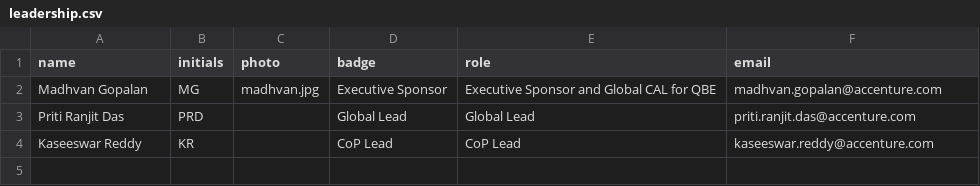
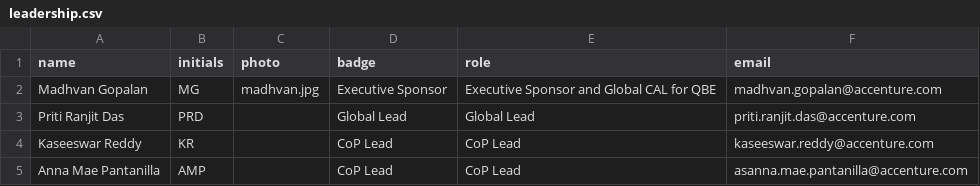
Before and after one commit to pramodh-nagaraja/community-of-practice-microsite, a CSV file: content/database/leadership.csv, drawn as a sheet; the diff names each change by its address in the sheet, - before the commit and + after, or states it on an @@ line.

```diff
--- a/content/database/leadership.csv
+++ b/content/database/leadership.csv
+row 5: Anna Mae Pantanilla | AMP |  | CoP Lead | CoP Lead | asanna.mae.pantanilla@accenture.com
```
Also changed, not shown: 2 other files.
